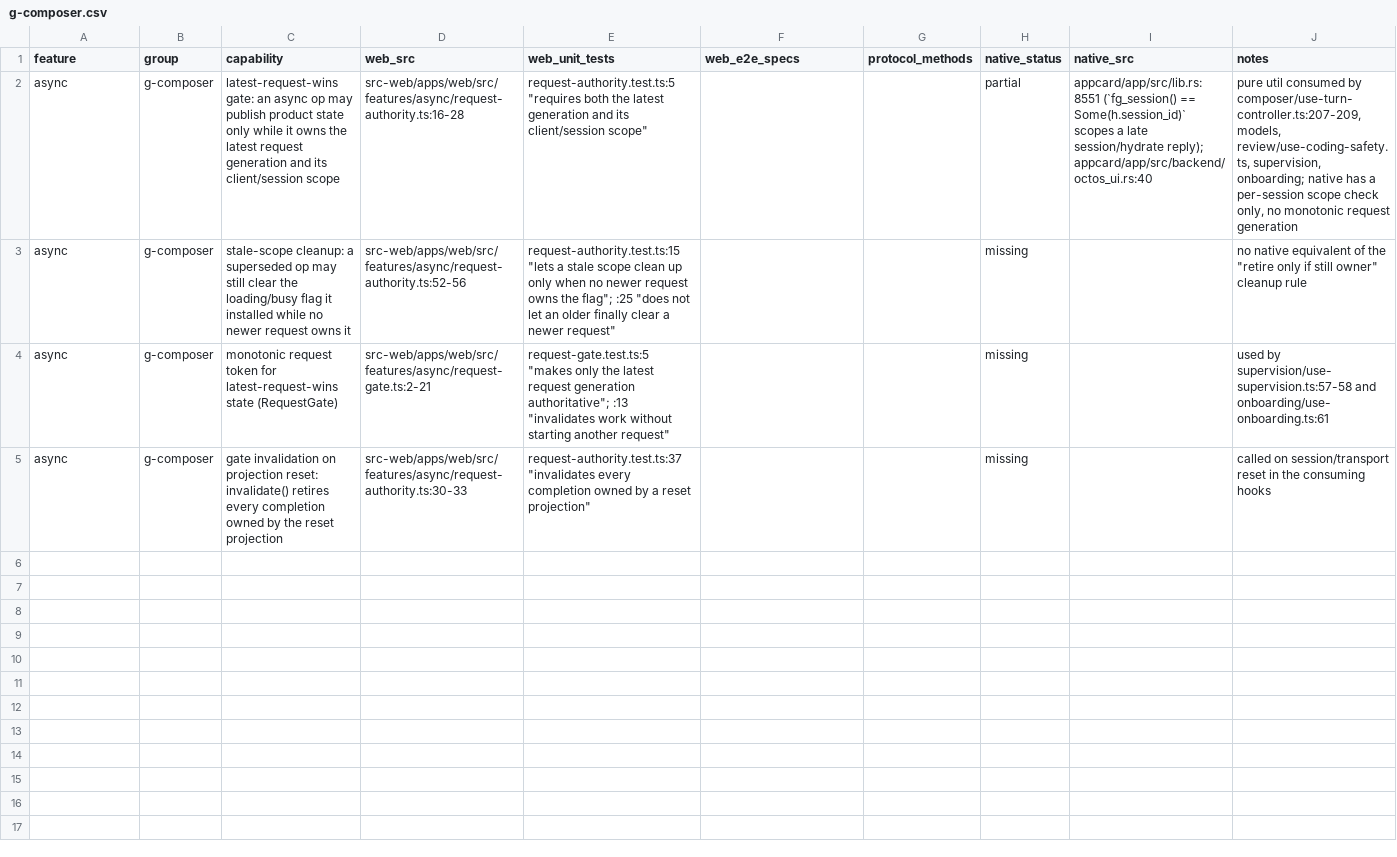
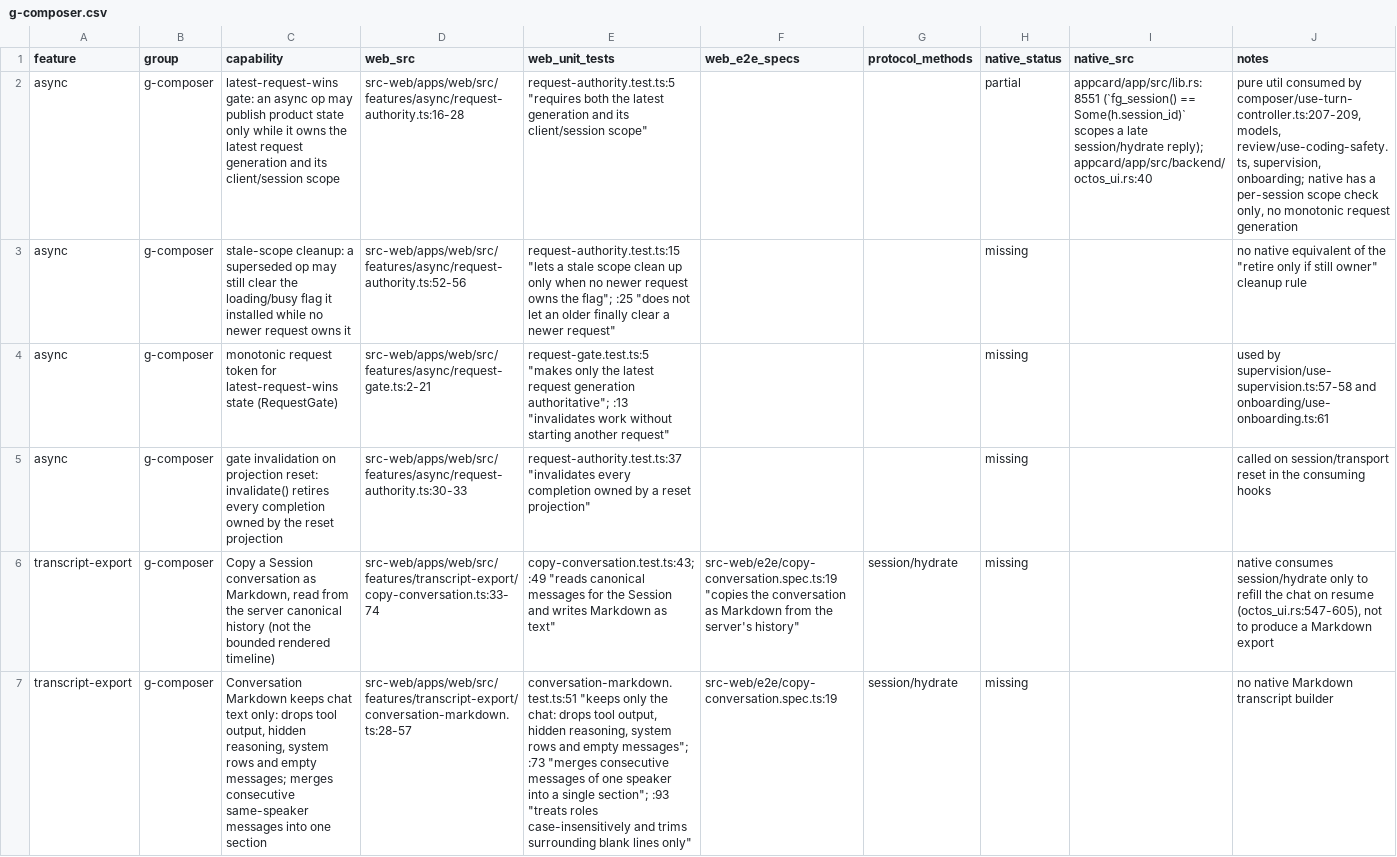
Before and after one commit to octos-org/octoscode-app, a CSV file: docs/parity/g-composer.csv, drawn as a sheet; only a part is shown; the diff covers the shown part only; the diff names each change by its address in the sheet, - before the commit and + after, or states it on an @@ line.

Commit message:
wip(parity): transcript-export

```diff
--- a/docs/parity/g-composer.csv
+++ b/docs/parity/g-composer.csv
+row 6: transcript-export | g-composer | Copy a Session conversation as Markdown, read from the server canonical history (not the bounded rendered timeline) | src-web/apps/web/src/features/transcript-export/copy-conversation.ts:33-74 | copy-conversation.test.ts:43; :49 "reads canonical messages for the Session and writes Markdown as text" | src-web/e2e/copy-conversation.spec.ts:19 "copies the conversation as Markdown from the server's history" | session/hydrate | missing |  | native consumes session/hydrate only to refill the chat on resume (octos_ui.rs:547-605), not to produce a Markdown export
+row 7: transcript-export | g-composer | Conversation Markdown keeps chat text only: drops tool output, hidden reasoning, system rows and empty messages; merges consecutive same-speaker messages into one section | src-web/apps/web/src/features/transcript-export/conversation-markdown.ts:28-57 | conversation-markdown.test.ts:51 "keeps only the chat: drops tool output, hidden reasoning, system rows and empty messages"; :73 "merges consecutive messages of one speaker into a single section"; :93 "treats roles case-insensitively and trims surrounding blank lines only" | src-web/e2e/copy-conversation.spec.ts:19 | session/hydrate | missing |  | no native Markdown transcript builder
```
Also changed, not shown: 6 added rows elsewhere in this file.
